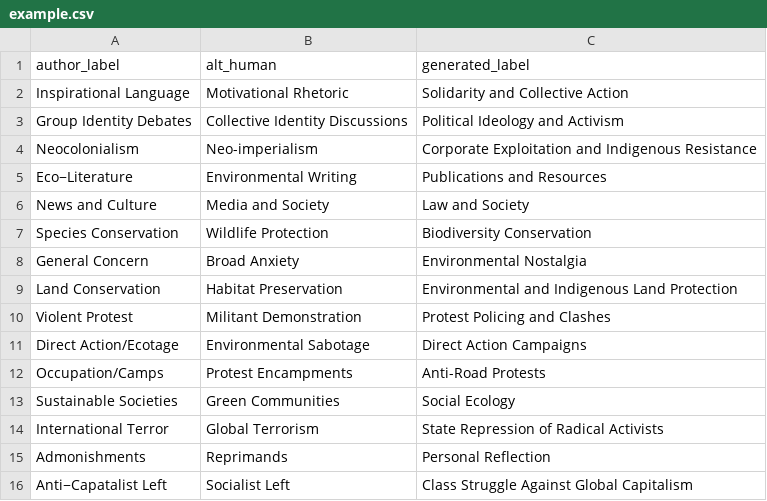
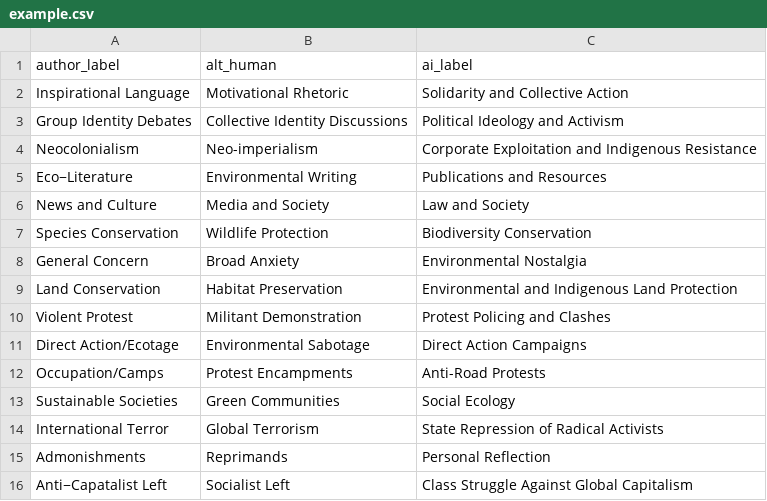
Before and after one commit to avisokay/TopicBench, a CSV file: data/example.csv, drawn as a sheet.

Commit message:
finished adding test for validating ai label alignment compared to expert author and human similarity

```diff
--- a/data/example.csv
+++ b/data/example.csv
@@ -1,2 +1,2 @@
-author_label,alt_human,generated_label
+author_label,alt_human,ai_label
 Inspirational Language,Motivational Rhetoric,Solidarity and Collective Action
```
Also changed, not shown: 4 other files.
